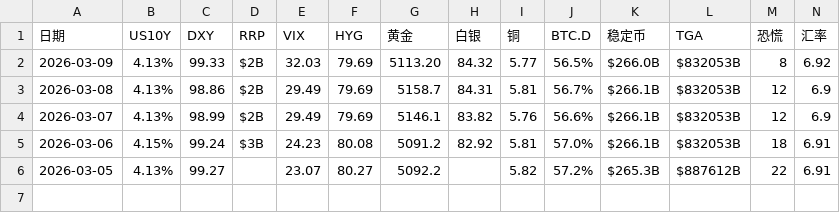
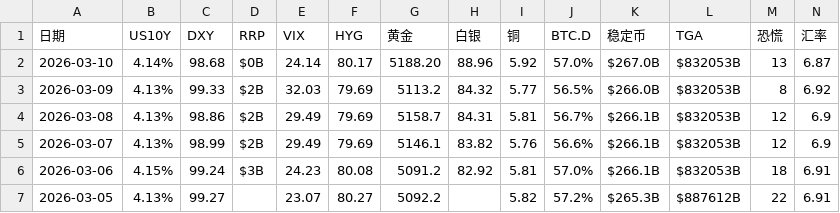
Before and after one commit to bobo8866/project-x-9527-v2, a CSV file: history.csv, drawn as a sheet.

```diff
--- a/history.csv
+++ b/history.csv
@@ -1,3 +1,4 @@
 日期,US10Y,DXY,RRP,VIX,HYG,黄金,白银,铜,BTC.D,稳定币,TGA,恐慌,汇率
-2026-03-09,4.13%,99.33,$2B,32.03,79.69,5113.20,84.32,5.77,56.5%,$266.0B,$832053B,8,6.92
+2026-03-10,4.14%,98.68,$0B,24.14,80.17,5188.20,88.96,5.92,57.0%,$267.0B,$832053B,13,6.87
+2026-03-09,4.13%,99.33,$2B,32.03,79.69,5113.2,84.32,5.77,56.5%,$266.0B,$832053B,8,6.92
 2026-03-08,4.13%,98.86,$2B,29.49,79.69,5158.7,84.31,5.81,56.7%,$266.1B,$832053B,12,6.9
```
Also changed, not shown: 1 other file.
